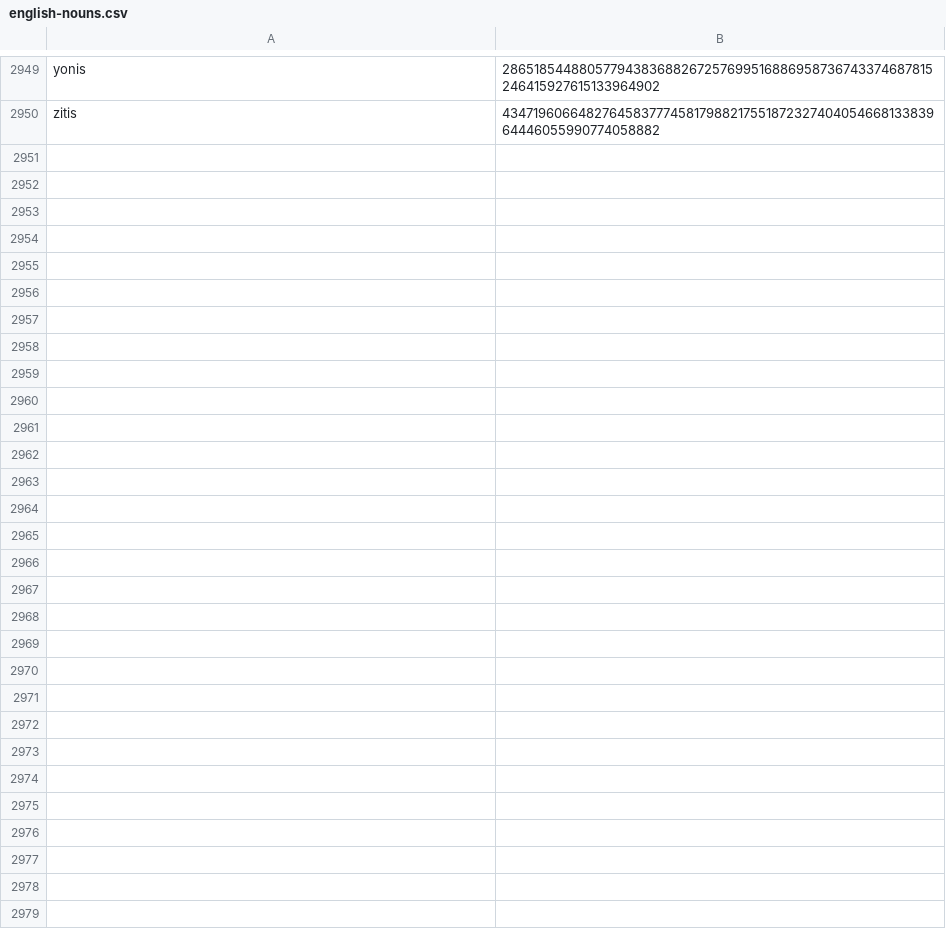
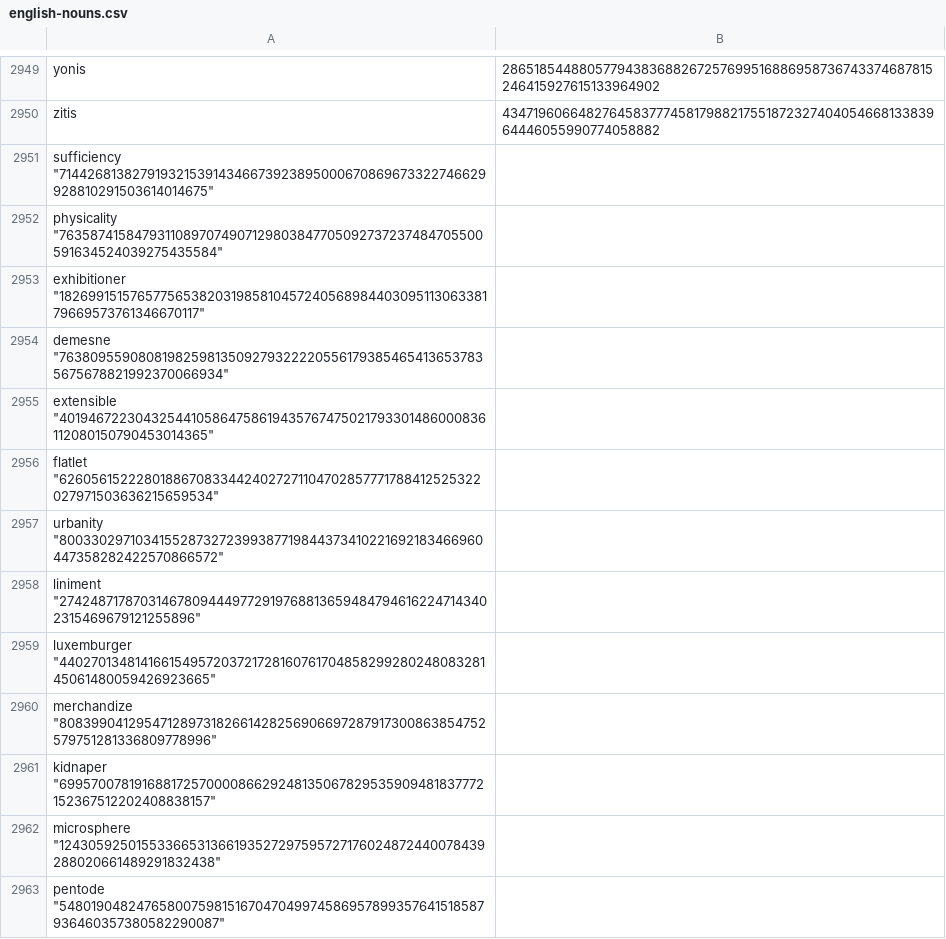
Before and after one commit to Zimtente/ens-collections, a CSV file: collections/english-nouns.csv, drawn as a sheet; only a part is shown, gaps mark what is left out.

Commit message:
Add to missing nouns
Reason: These are valid english noun dictionary words.

Collection name: English Nouns

Name of the Items:

sufficiency "71442681382791932153914346673923895000670869673322746629928810291503614014675"
physicality "76358741584793110897074907129803847705092737237484705500591634524039275435584"
exhibitioner "18269915157657756538203198581045724056898440309511306338179669573761346670117"
demesne "76380955908081982598135092793222205561793854654136537835675678821992370066934"
extensible "40194672230432544105864758619435767475021793301486000836112080150790453014365"
flatlet "62605615222801886708334424027271104702857771788412525322027971503636215659534"
urbanity "80033029710341552873272399387719844373410221692183466960447358282422570866572"
liniment "2742487178703146780944497729197688136594847946162247143402315469679121255896"
luxemburger "44027013481416615495720372172816076170485829928024808328145061480059426923665"
merchandize "80839904129547128973182661428256906697287917300863854752579751281336809778996"
kidnaper "69957007819168817257000086629248135067829535909481837772152367512202408838157"
microsphere "12430592501553366531366193527297595727176024872440078439288020661489291832438"
pentode "54801904824765800759815167047049974586957899357641518587936460357380582290087"

```diff
--- a/collections/english-nouns.csv
+++ b/collections/english-nouns.csv
@@ -2950 +2950,14 @@ yonis,28651854488057794383688267257699516886958736743374687815246415927615133964
 zitis,43471960664827645837774581798821755187232740405466813383964446055990774058882
+sufficiency "71442681382791932153914346673923895000670869673322746629928810291503614014675"
+physicality "76358741584793110897074907129803847705092737237484705500591634524039275435584"
+exhibitioner "18269915157657756538203198581045724056898440309511306338179669573761346670117"
+demesne "76380955908081982598135092793222205561793854654136537835675678821992370066934"
+extensible "40194672230432544105864758619435767475021793301486000836112080150790453014365"
+flatlet "62605615222801886708334424027271104702857771788412525322027971503636215659534"
+urbanity "80033029710341552873272399387719844373410221692183466960447358282422570866572"
+liniment "2742487178703146780944497729197688136594847946162247143402315469679121255896"
+luxemburger "44027013481416615495720372172816076170485829928024808328145061480059426923665"
+merchandize "80839904129547128973182661428256906697287917300863854752579751281336809778996"
+kidnaper "69957007819168817257000086629248135067829535909481837772152367512202408838157"
+microsphere "12430592501553366531366193527297595727176024872440078439288020661489291832438"
+pentode "54801904824765800759815167047049974586957899357641518587936460357380582290087"
```
